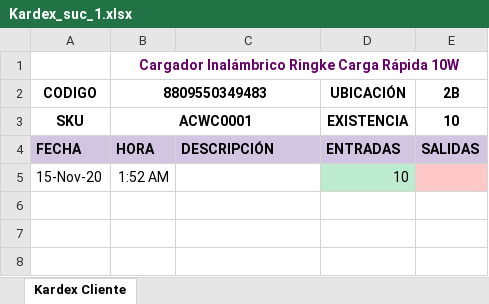
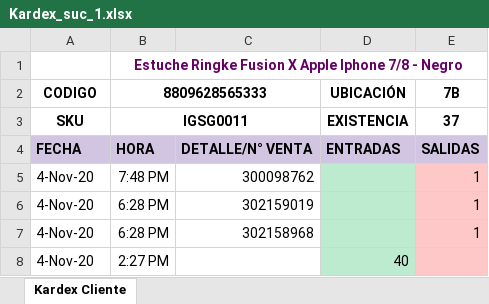
Before and after one commit to SistemasLogi/logi-sistem, an Excel workbook: Files/Reporte_Kardex_adm/1/Kardex_suc_1.xlsx, sheet Kardex Cliente, drawn as a sheet; values as stored, in another font and other column widths than the file's, no borders; charts and pictures not drawn; removed rows and columns are numbered as before the commit, all else as after; the diff names each change by its address in the sheet, - before the commit and + after, or states it on an @@ line.

```diff
--- a/Files/Reporte_Kardex_adm/1/Kardex_suc_1.xlsx (sheet Kardex Cliente)
+++ b/Files/Reporte_Kardex_adm/1/Kardex_suc_1.xlsx (sheet Kardex Cliente)
-B1 (8809628565333): Cargador Inalámbrico Ringke Carga Rápida 10W
+B1 (8809628565333): Estuche Ringke Fusion X Apple Iphone 7/8 - Negro
-B2: 8809550349483
+B2: 8809628565333
-E2: 2B
+E2: 7B
-B3 (8809628565333): ACWC0001
+B3 (8809628565333): IGSG0011
-E3 (7B): 10
+E3 (7B): 37
-C4: DESCRIPCIÓN
+C4: DETALLE/N° VENTA
-row 5: 15-Nov-20 | 1:52 AM |  | 10
+row 5: 4-Nov-20 | 7:48 PM | 300098762 |  | 1
+row 6: 4-Nov-20 | 6:28 PM | 302159019 |  | 1
+row 7: 4-Nov-20 | 6:28 PM | 302158968 |  | 1
+row 8: 4-Nov-20 | 2:27 PM |  | 40
```
Also changed, not shown: Files/Temp_inv/1.xlsx, 13 other files.
